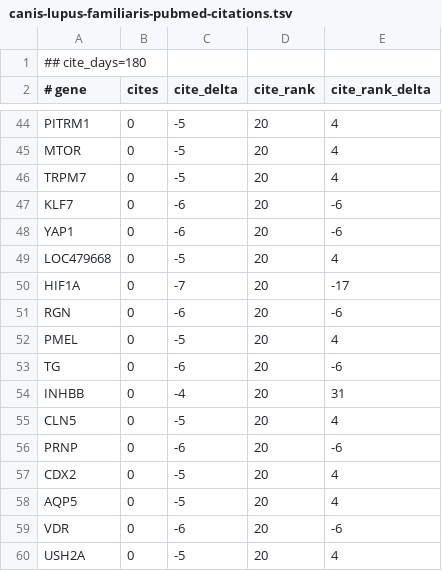
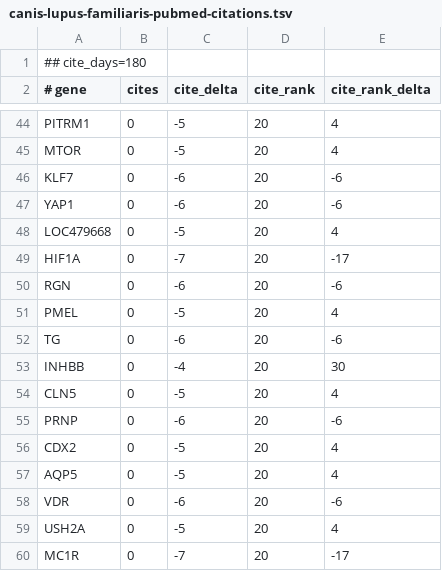
Before and after one commit to broadinstitute/gene-hints, a TSV file: data/canis-lupus-familiaris-pubmed-citations.tsv, drawn as a sheet; only a part is shown, gaps mark what is left out; the shorter side is filled out with more unchanged rows; the diff covers the shown part only.

```diff
--- a/data/canis-lupus-familiaris-pubmed-citations.tsv
+++ b/data/canis-lupus-familiaris-pubmed-citations.tsv
@@ -45,3 +45,2 @@ PITRM1	0	-5	20	4
 MTOR	0	-5	20	4
-TRPM7	0	-5	20	4
 KLF7	0	-6	20	-6
@@ -53,3 +52,3 @@ PMEL	0	-5	20	4
 TG	0	-6	20	-6
-INHBB	0	-4	20	31
+INHBB	0	-4	20	30
 CLN5	0	-5	20	4
```
Also changed, not shown: 22 edited cells elsewhere in this file, data/homo-sapiens-gene-hints.tsv, data/mus-musculus-pubmed-citations.tsv, 1 other file.
